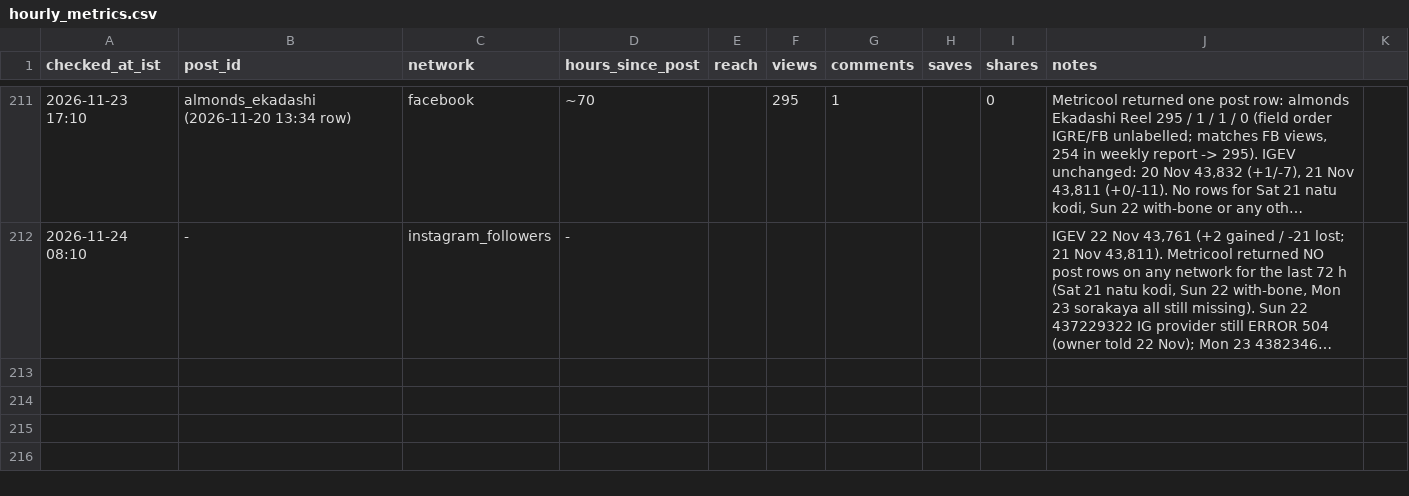
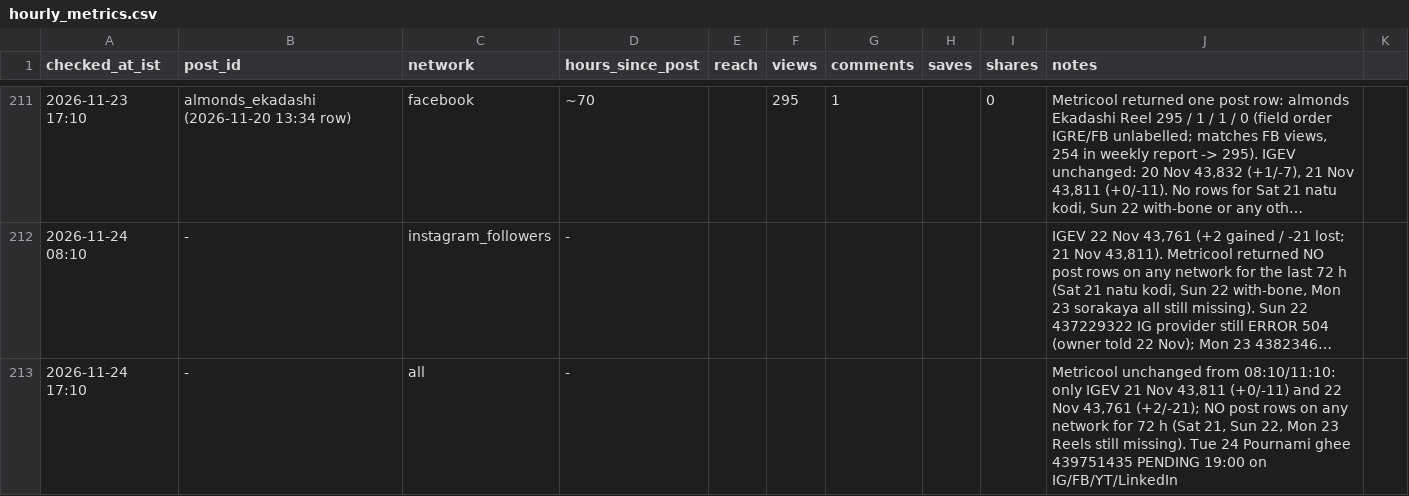
Before and after one commit to gjsgopi-dev/pureorganiczone-reels, a CSV file: insights/hourly_metrics.csv, drawn as a sheet; only a part is shown, gaps mark what is left out; long unchanged cells end in …; the diff names each change by its address in the sheet, - before the commit and + after, or states it on an @@ line.

```diff
--- a/insights/hourly_metrics.csv
+++ b/insights/hourly_metrics.csv
+row 213: 2026-11-24 17:10 | - | all | - |  |  |  |  |  | Metricool unchanged from 08:10/11:10: only IGEV 21 Nov 43,811 (+0/-11) and 22 Nov 43,761 (+2/-21); NO post rows on any network for 72 h (Sat 21, Sun 22, Mon 23 Reels still missing). Tue 24 Pournami ghee 439751435 PENDING 19:00 on IG/FB/YT/LinkedIn
```
Also changed, not shown: insights/customer_feedback.csv, insights/growth_tests.csv, 4 other files.
